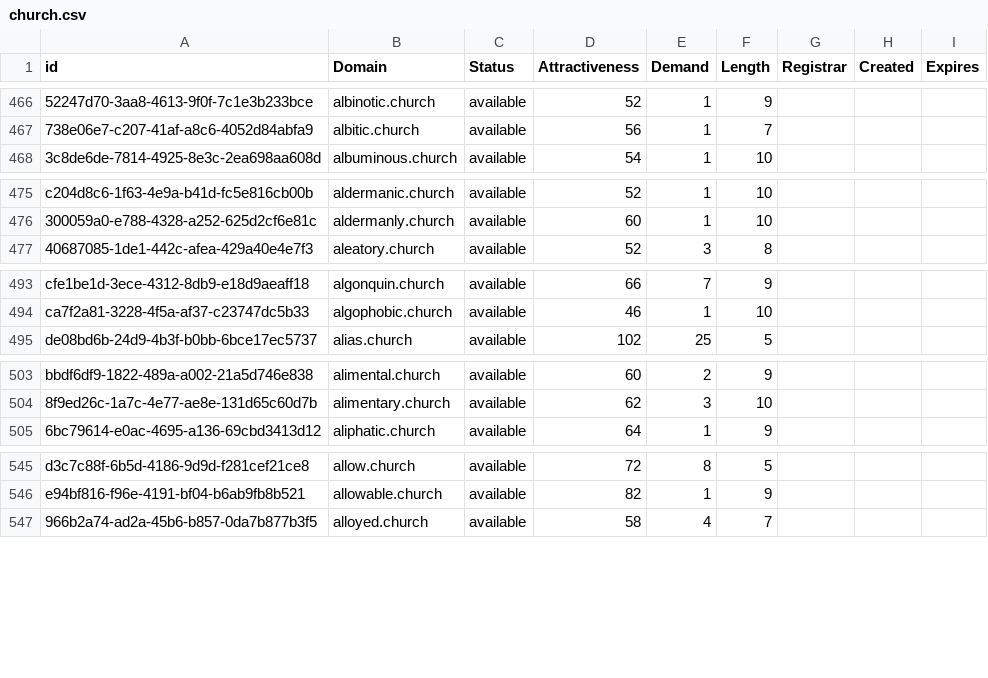
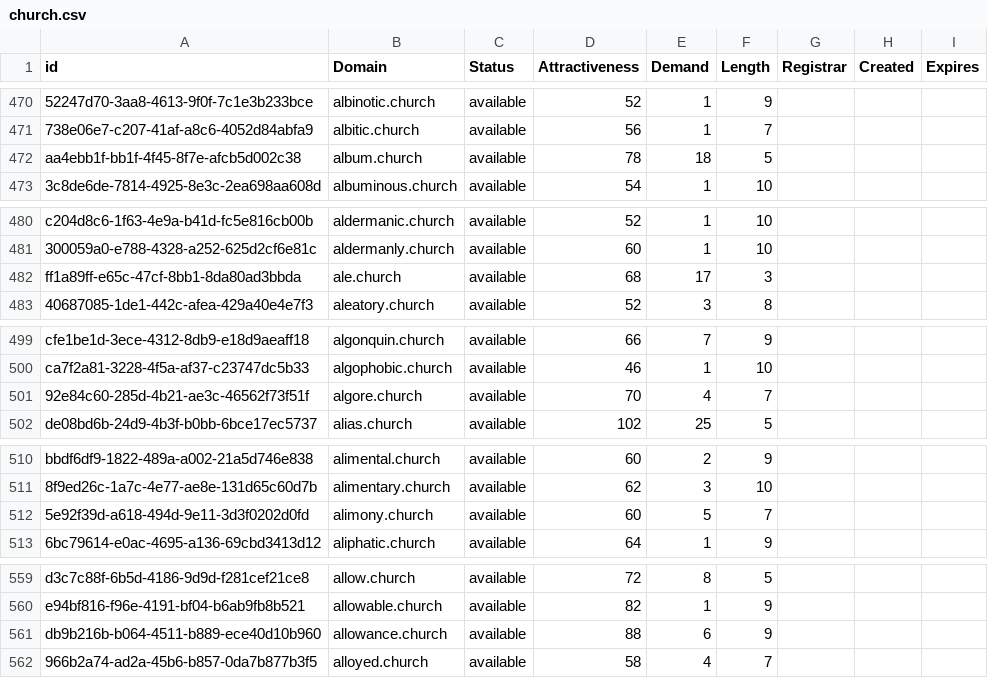
Before and after one commit to UniqueDomains/church-oneword-domains, a CSV file: church.csv, drawn as a sheet; only a part is shown, gaps mark what is left out; the diff covers the shown part only; the diff names each change by its address in the sheet, - before the commit and + after, or states it on an @@ line.

```diff
--- a/church.csv
+++ b/church.csv
+row 472: aa4ebb1f-bb1f-4f45-8f7e-afcb5d002c38 | album.church | available | 78 | 18 | 5
+row 482: ff1a89ff-e65c-47cf-8bb1-8da80ad3bbda | ale.church | available | 68 | 17 | 3
+row 501: 92e84c60-285d-4b21-ae3c-46562f73f51f | algore.church | available | 70 | 4 | 7
+row 512: 5e92f39d-a618-494d-9e11-3d3f0202d0fd | alimony.church | available | 60 | 5 | 7
+row 561: db9b216b-b064-4511-b889-ece40d10b960 | allowance.church | available | 88 | 6 | 9
```
Also changed, not shown: 27 added rows and 2 edited cells elsewhere in this file, 2 other files.
